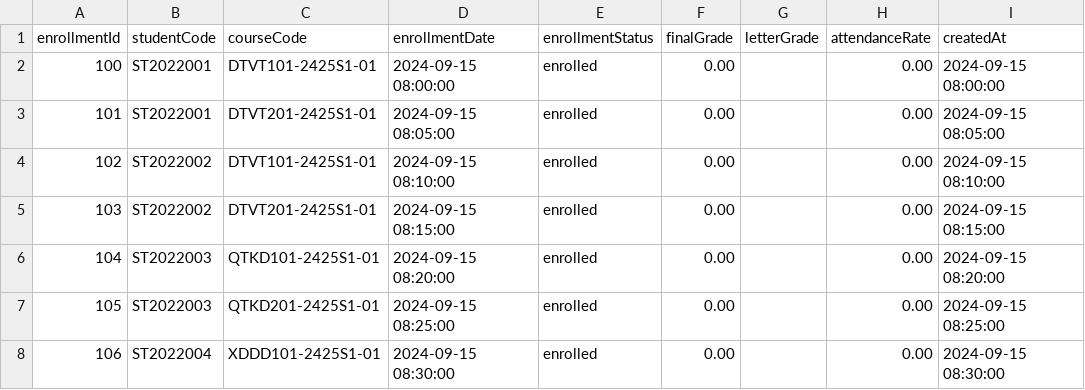
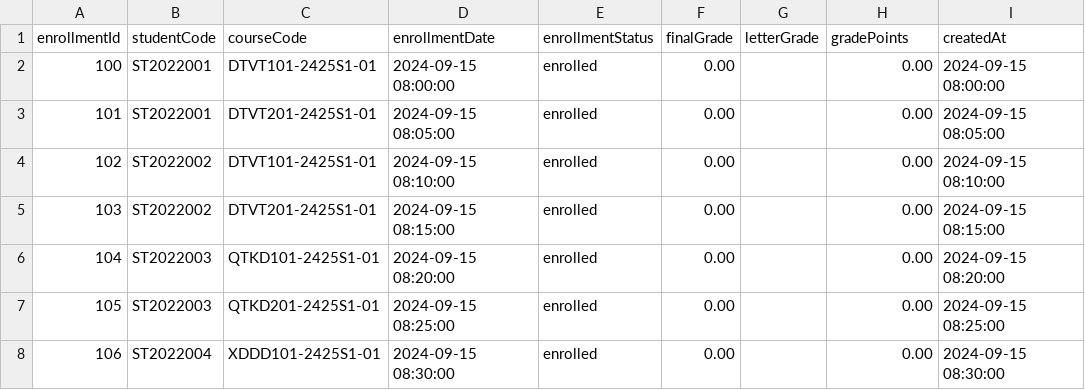
Before and after one commit to vcongggggg/PBL4, a CSV file: data/csv/enrollments.csv, drawn as a sheet.

```diff
--- a/data/csv/enrollments.csv
+++ b/data/csv/enrollments.csv
@@ -1,2 +1,2 @@
-enrollmentId,studentCode,courseCode,enrollmentDate,enrollmentStatus,finalGrade,letterGrade,attendanceRate,createdAt
+enrollmentId,studentCode,courseCode,enrollmentDate,enrollmentStatus,finalGrade,letterGrade,gradePoints,createdAt
 100,ST2022001,DTVT101-2425S1-01,2024-09-15 08:00:00,enrolled,0.00,,0.00,2024-09-15 08:00:00
```
Also changed, not shown: data/csv/courses.csv, data/csv/faculties.csv, 13 other files.
